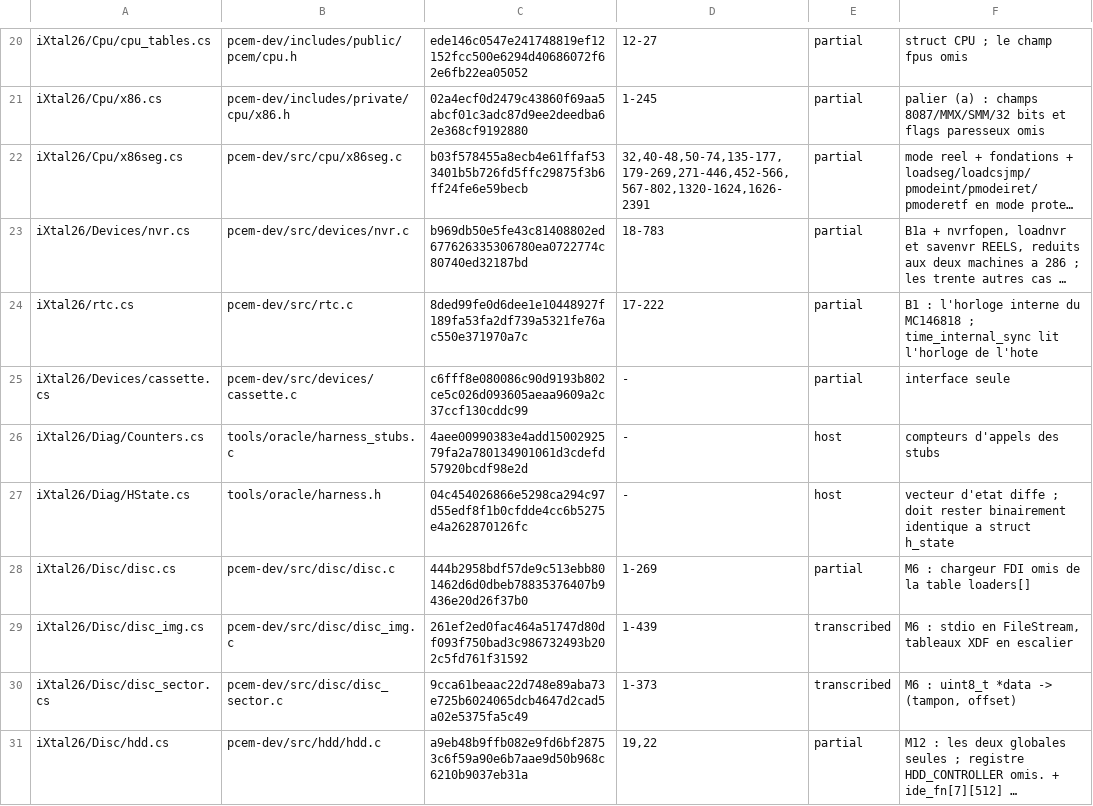
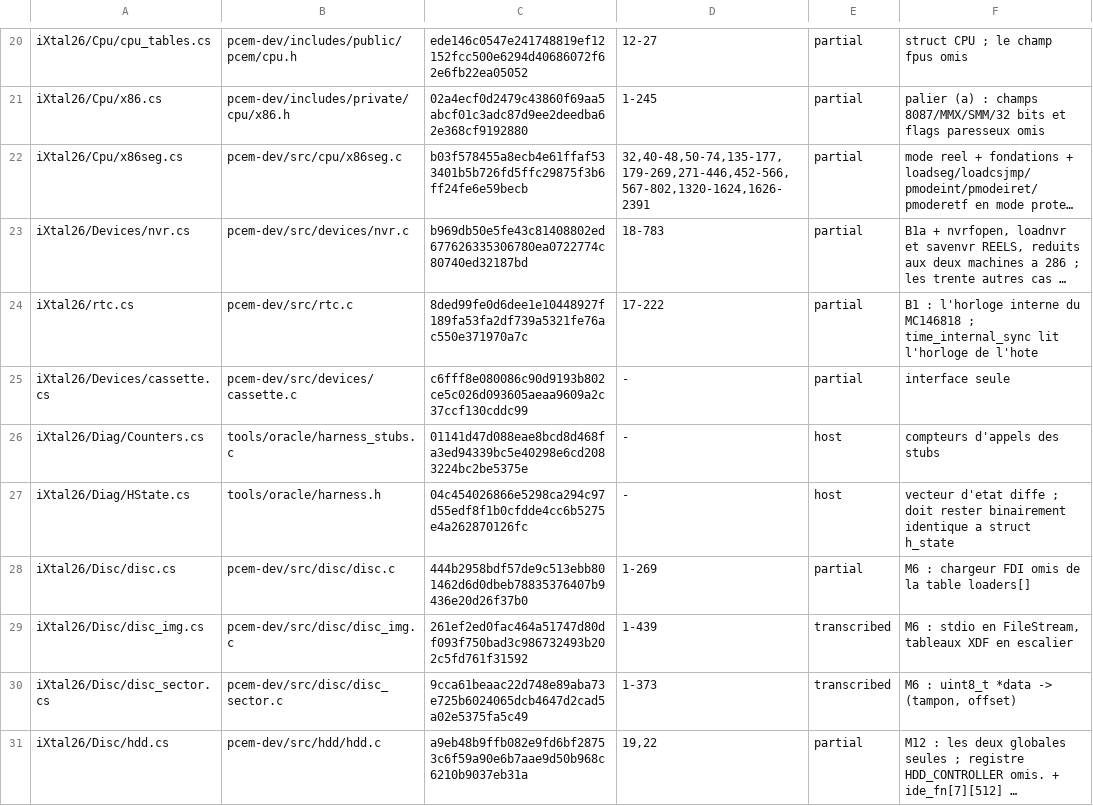
Before and after one commit to jpeloille/iXtal928, a TSV file: oracle.tsv, drawn as a sheet; only a part is shown, gaps mark what is left out; long unchanged cells end in ….

```diff
--- a/oracle.tsv
+++ b/oracle.tsv
@@ -25,3 +25,3 @@ iXtal26/rtc.cs	pcem-dev/src/rtc.c	8ded99fe0d6dee1e10448927f189fa53fa2df739a5321f
 iXtal26/Devices/cassette.cs	pcem-dev/src/devices/cassette.c	c6fff8e080086c90d9193b802ce5c026d093605aeaa9609a2c37ccf130cddc99	-	partial	interface seule
-iXtal26/Diag/Counters.cs	tools/oracle/harness_stubs.c	4aee00990383e4add1500292579fa2a780134901061d3cdefd57920bcdf98e2d	-	host	compteurs d'appels des stubs
+iXtal26/Diag/Counters.cs	tools/oracle/harness_stubs.c	01141d47d088eae8bcd8d468fa3ed94339bc5e40298e6cd2083224bc2be5375e	-	host	compteurs d'appels des stubs
 iXtal26/Diag/HState.cs	tools/oracle/harness.h	04c454026866e5298ca294c97d55edf8f1b0cfdde4cc6b5275e4a262870126fc	-	host	vecteur d'etat diffe ; doit rester binairement identique a struct h_state
```
Also changed, not shown: 3 other files.
